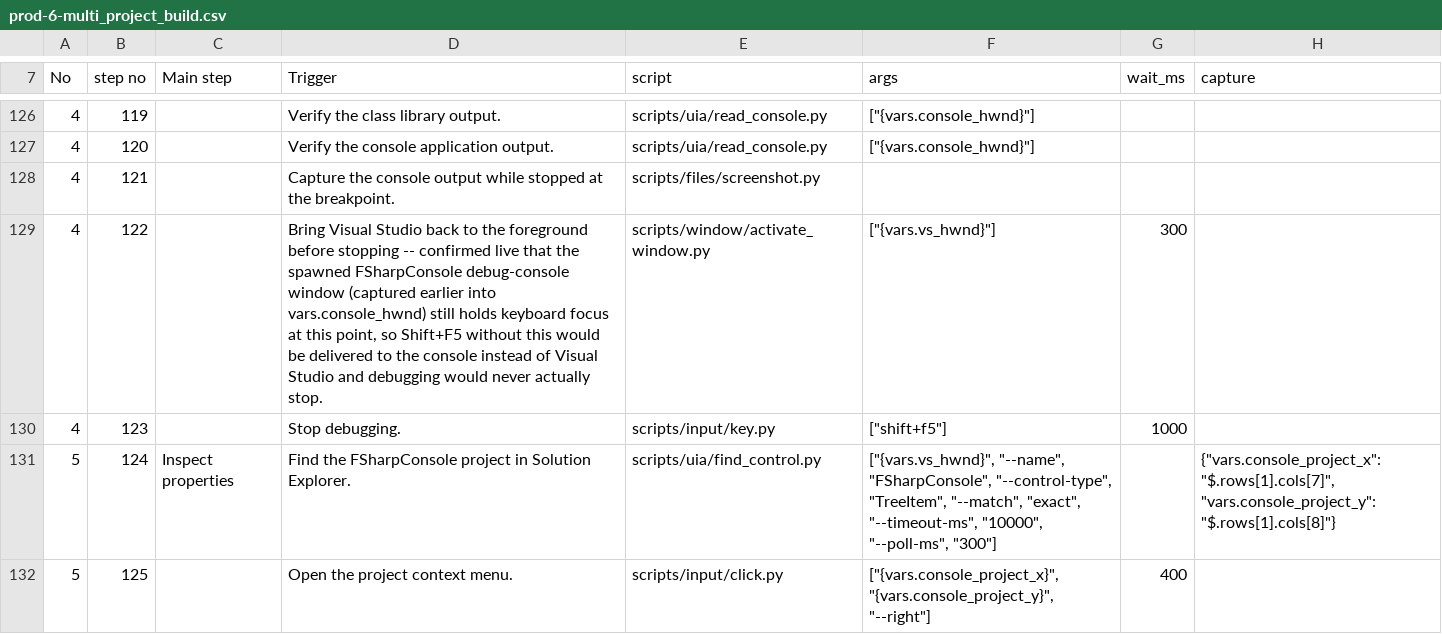
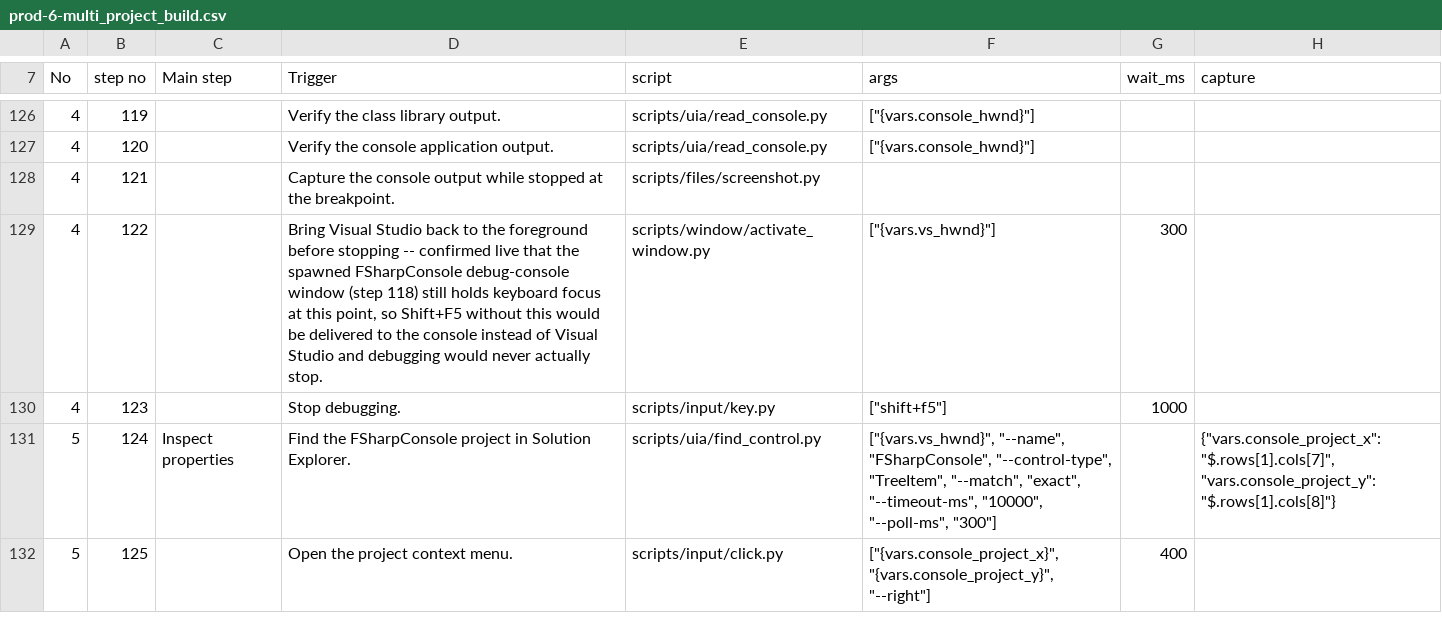
Before and after one commit to zunyangc/UI-automation, a CSV file: test_cases/prod-6-multi_project_build.csv, drawn as a sheet; only a part is shown, gaps mark what is left out; the diff names each change by its address in the sheet, - before the commit and + after, or states it on an @@ line.

```diff
--- a/test_cases/prod-6-multi_project_build.csv
+++ b/test_cases/prod-6-multi_project_build.csv
-D129 (Trigger): …debug-console window (captured earlier into vars.console_hwnd) still holds…
+D129 (Trigger): …debug-console window (step 118) still holds…
```
Also changed, not shown: test_cases/prod-3-dotnet_core_vb.csv, 1 other file.
